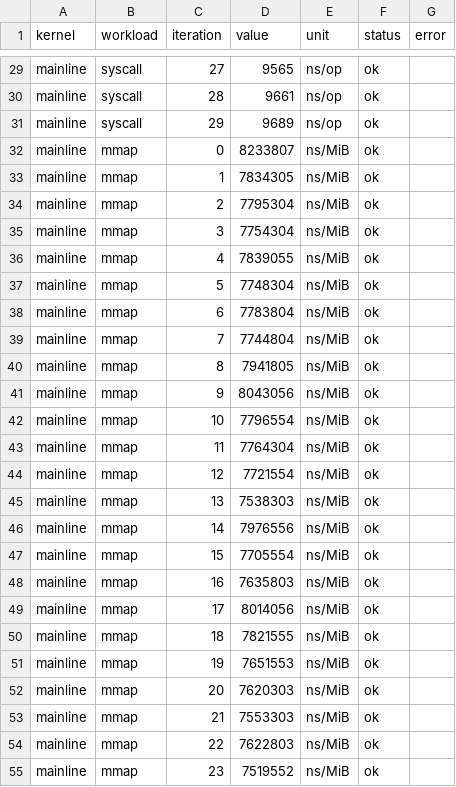
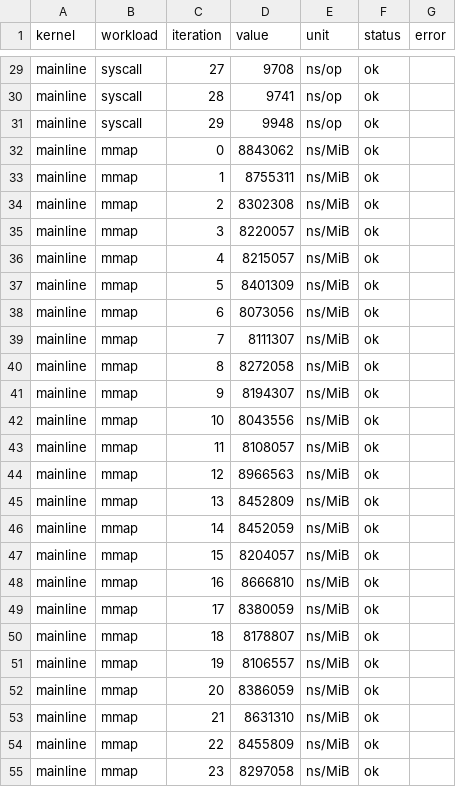
Before and after one commit to NicolasBecasAzagra/MadRust, a CSV file: bench/results/mainline.csv, drawn as a sheet; only a part is shown, gaps mark what is left out; the diff covers the shown part only; the diff names each change by its address in the sheet, - before the commit and + after, or states it on an @@ line.

```diff
--- a/bench/results/mainline.csv
+++ b/bench/results/mainline.csv
-D29 (value): 9565
+D29 (value): 9708
-D30 (value): 9661
+D30 (value): 9741
-D31 (value): 9689
+D31 (value): 9948
-D32 (value): 8233807
+D32 (value): 8843062
-D33 (value): 7834305
+D33 (value): 8755311
-D34 (value): 7795304
+D34 (value): 8302308
-D35 (value): 7754304
+D35 (value): 8220057
-D36 (value): 7839055
+D36 (value): 8215057
-D37 (value): 7748304
+D37 (value): 8401309
-D38 (value): 7783804
+D38 (value): 8073056
-D39 (value): 7744804
+D39 (value): 8111307
-D40 (value): 7941805
+D40 (value): 8272058
-D41 (value): 8043056
+D41 (value): 8194307
-D42 (value): 7796554
+D42 (value): 8043556
-D43 (value): 7764304
+D43 (value): 8108057
-D44 (value): 7721554
+D44 (value): 8966563
-D45 (value): 7538303
+D45 (value): 8452809
-D46 (value): 7976556
+D46 (value): 8452059
-D47 (value): 7705554
+D47 (value): 8204057
-D48 (value): 7635803
+D48 (value): 8666810
-D49 (value): 8014056
+D49 (value): 8380059
-D50 (value): 7821555
+D50 (value): 8178807
-D51 (value): 7651553
+D51 (value): 8106557
-D52 (value): 7620303
+D52 (value): 8386059
-D53 (value): 7553303
+D53 (value): 8631310
-D54 (value): 7622803
+D54 (value): 8455809
-D55 (value): 7519552
+D55 (value): 8297058
```
Also changed, not shown: 163 edited cells elsewhere in this file, bench/results/madrust.csv, bench/results/mainline-nomitig.csv, 8 other files.
